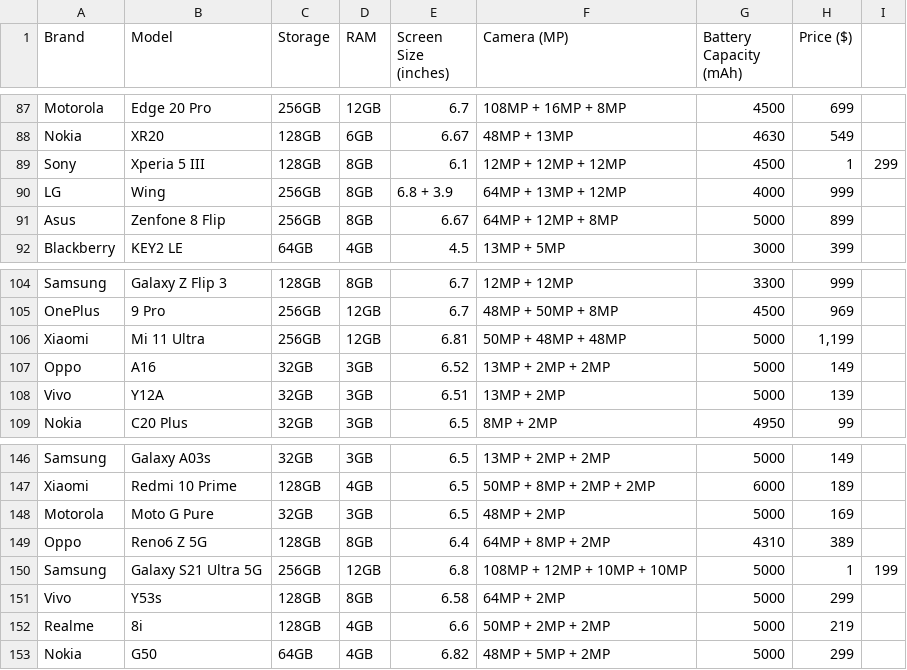
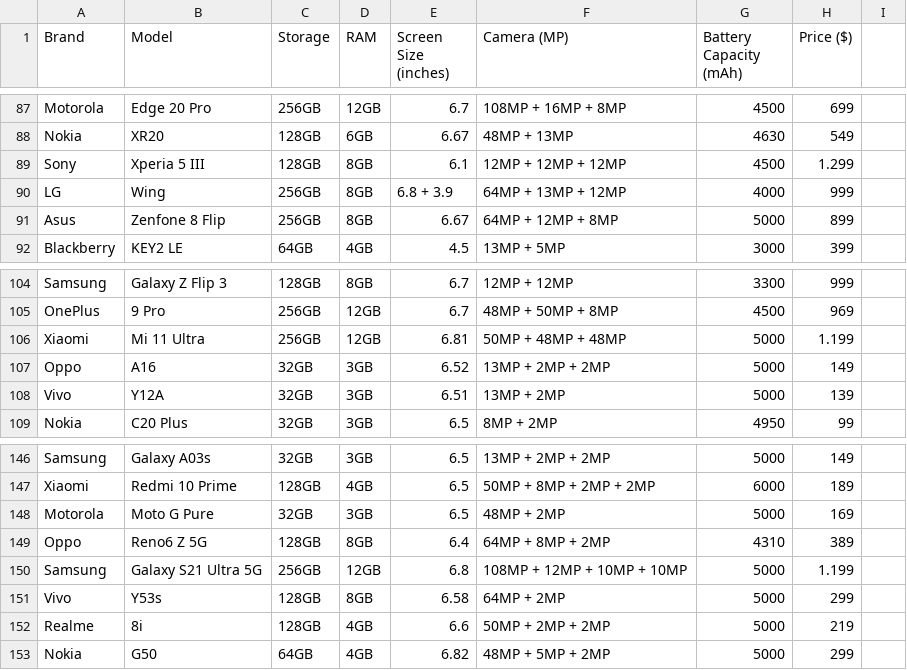
Before and after one commit to erminhadzic4/VIS-dataset, a CSV file: dataset.csv, drawn as a sheet; only a part is shown, gaps mark what is left out.

Commit message:
Update dataset.csv

```diff
--- a/dataset.csv
+++ b/dataset.csv
@@ -88,3 +88,3 @@ Motorola,Edge 20 Pro,256GB,12GB,6.7,108MP + 16MP + 8MP,4500,699
 Nokia,XR20,128GB,6GB,6.67,48MP + 13MP,4630,549
-Sony,Xperia 5 III,128GB,8GB,6.1,12MP + 12MP + 12MP,4500,1,299
+Sony,Xperia 5 III,128GB,8GB,6.1,12MP + 12MP + 12MP,4500,1.299
 LG,Wing,256GB,8GB,6.8 + 3.9,64MP + 13MP + 12MP,4000,999
@@ -105,3 +105,3 @@ Samsung,Galaxy Z Flip 3,128GB,8GB,6.7,12MP + 12MP,3300,999
 OnePlus,9 Pro,256GB,12GB,6.7,48MP + 50MP + 8MP,4500,969
-Xiaomi,Mi 11 Ultra,256GB,12GB,6.81,50MP + 48MP + 48MP,5000,"1,199 "
+Xiaomi,Mi 11 Ultra,256GB,12GB,6.81,50MP + 48MP + 48MP,5000,1.199
 Oppo,A16,32GB,3GB,6.52,13MP + 2MP + 2MP,5000,149
@@ -149,3 +149,3 @@ Motorola,Moto G Pure,32GB,3GB,6.5,48MP + 2MP,5000,169
 Oppo,Reno6 Z 5G,128GB,8GB,6.4,64MP + 8MP + 2MP,4310,389
-Samsung,Galaxy S21 Ultra 5G,256GB,12GB,6.8,108MP + 12MP + 10MP + 10MP,5000,1,199
+Samsung,Galaxy S21 Ultra 5G,256GB,12GB,6.8,108MP + 12MP + 10MP + 10MP,5000,1.199
 Vivo,Y53s,128GB,8GB,6.58,64MP + 2MP,5000,299
```
